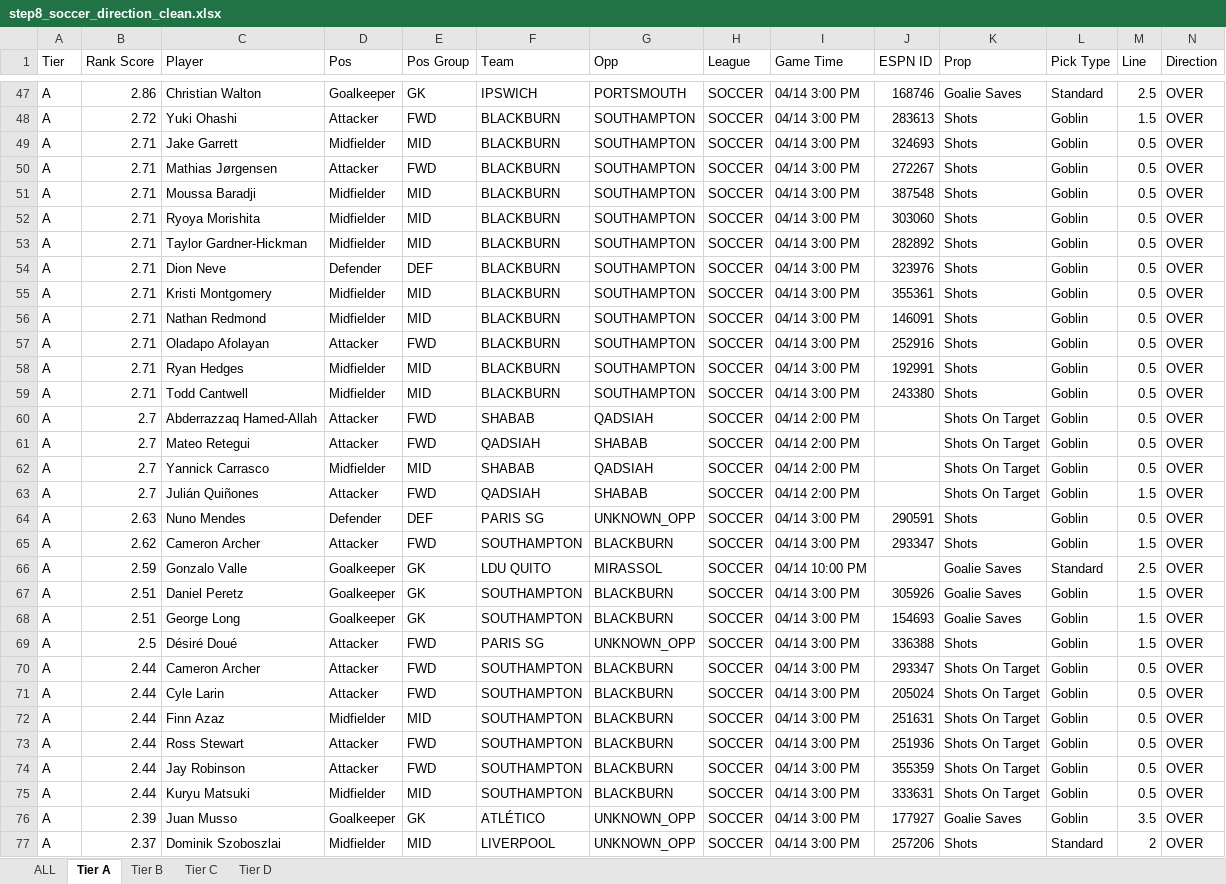
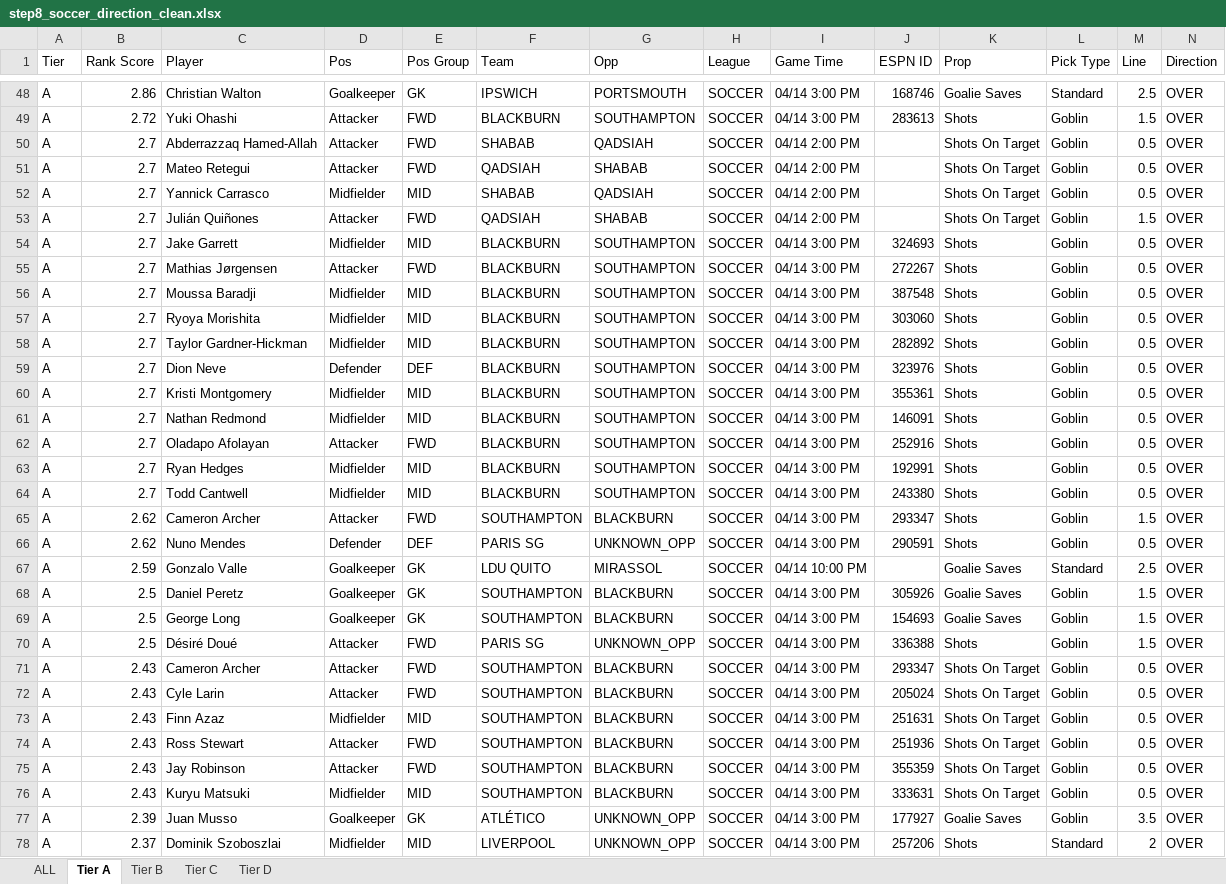
Before and after one commit to halekevi/nba-pipelines, an Excel workbook: Soccer/step8_soccer_direction_clean.xlsx, sheet Tier A, drawn as a sheet; only a part is shown, gaps mark what is left out; values as stored, in another font and other column widths than the file's, no cell formats; removed rows and columns are numbered as before the commit, all else as after; rows hold the shown columns only; the diff covers the shown part only; the diff names each change by its address in the sheet, - before the commit and + after, or states it on an @@ line.

```diff
--- a/Soccer/step8_soccer_direction_clean.xlsx (sheet Tier A)
+++ b/Soccer/step8_soccer_direction_clean.xlsx (sheet Tier A)
+row 50: A | 2.7 | Abderrazzaq Hamed-Allah | Attacker | FWD | SHABAB | QADSIAH | SOCCER | 04/14 2:00 PM |  | Shots On Target | Goblin | 0.5 | OVER
+row 51: A | 2.7 | Mateo Retegui | Attacker | FWD | QADSIAH | SHABAB | SOCCER | 04/14 2:00 PM |  | Shots On Target | Goblin | 0.5 | OVER
+row 52: A | 2.7 | Yannick Carrasco | Midfielder | MID | SHABAB | QADSIAH | SOCCER | 04/14 2:00 PM |  | Shots On Target | Goblin | 0.5 | OVER
+row 53: A | 2.7 | Julián Quiñones | Attacker | FWD | QADSIAH | SHABAB | SOCCER | 04/14 2:00 PM |  | Shots On Target | Goblin | 1.5 | OVER
-B54:B64 (Rank Score): 2.71
+B54:B64 (Rank Score): 2.7
-row 60: A | 2.7 | Abderrazzaq Hamed-Allah | Attacker | FWD | SHABAB | QADSIAH | SOCCER | 04/14 2:00 PM |  | Shots On Target | Goblin | 0.5 | OVER
-row 61: A | 2.7 | Mateo Retegui | Attacker | FWD | QADSIAH | SHABAB | SOCCER | 04/14 2:00 PM |  | Shots On Target | Goblin | 0.5 | OVER
-row 62: A | 2.7 | Yannick Carrasco | Midfielder | MID | SHABAB | QADSIAH | SOCCER | 04/14 2:00 PM |  | Shots On Target | Goblin | 0.5 | OVER
-row 63: A | 2.7 | Julián Quiñones | Attacker | FWD | QADSIAH | SHABAB | SOCCER | 04/14 2:00 PM |  | Shots On Target | Goblin | 1.5 | OVER
-row 64: A | 2.63 | Nuno Mendes | Defender | DEF | PARIS SG | UNKNOWN_OPP | SOCCER | 04/14 3:00 PM | 290591 | Shots | Goblin | 0.5 | OVER
+row 66: A | 2.62 | Nuno Mendes | Defender | DEF | PARIS SG | UNKNOWN_OPP | SOCCER | 04/14 3:00 PM | 290591 | Shots | Goblin | 0.5 | OVER
-B68:B69 (Rank Score): 2.51
+B68:B69 (Rank Score): 2.5
-B71:B76 (Rank Score): 2.44
+B71:B76 (Rank Score): 2.43
```
Also changed, not shown: 5 added rows, 3 removed rows and 56 edited cells elsewhere in this sheet, sheet ALL, sheet Tier D, sheet Tier B, sheet Tier C, cell formats, NBA/step8_nba1h_direction_clean.xlsx, NBA/step8_nba1q_direction_clean.xlsx.
